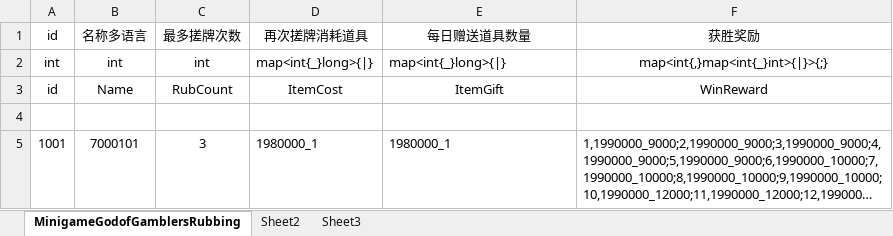
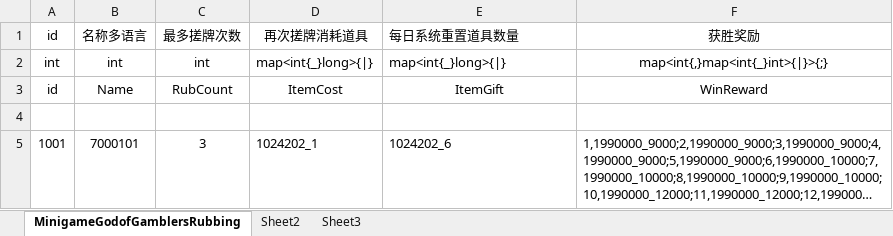
Before and after one commit to yanhailong/jjg2026, an Excel workbook: hall/resources/sample/MinigameGodofGamblersRubbing.xlsx, sheet MinigameGodofGamblersRubbing, drawn as a sheet; long unchanged cells end in …; values as stored, in another font and other column widths than the file's, no borders; the diff names each change by its address in the sheet, - before the commit and + after, or states it on an @@ line.

```diff
--- a/hall/resources/sample/MinigameGodofGamblersRubbing.xlsx (sheet MinigameGodofGamblersRubbing)
+++ b/hall/resources/sample/MinigameGodofGamblersRubbing.xlsx (sheet MinigameGodofGamblersRubbing)
-E1: 每日赠送道具数量
+E1: 每日系统重置道具数量
-E1 alignment: center
+E1 alignment: left
-D5: 1980000_1
+D5: 1024202_1
-E5: 1980000_1
+E5: 1024202_6
```
Also changed, not shown: gm/resources/sample/Item.xlsx, hall/resources/sample/BuildingSkin.xlsx, 20 other files.
